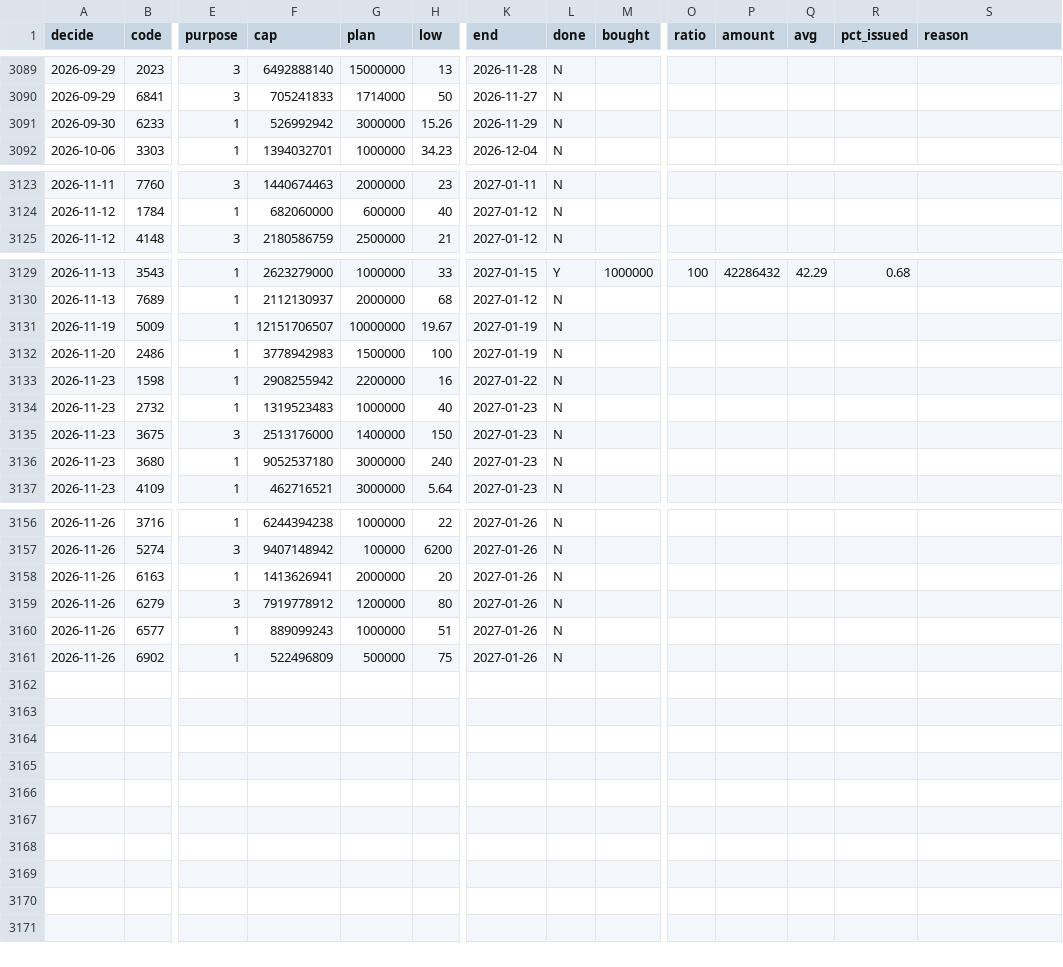
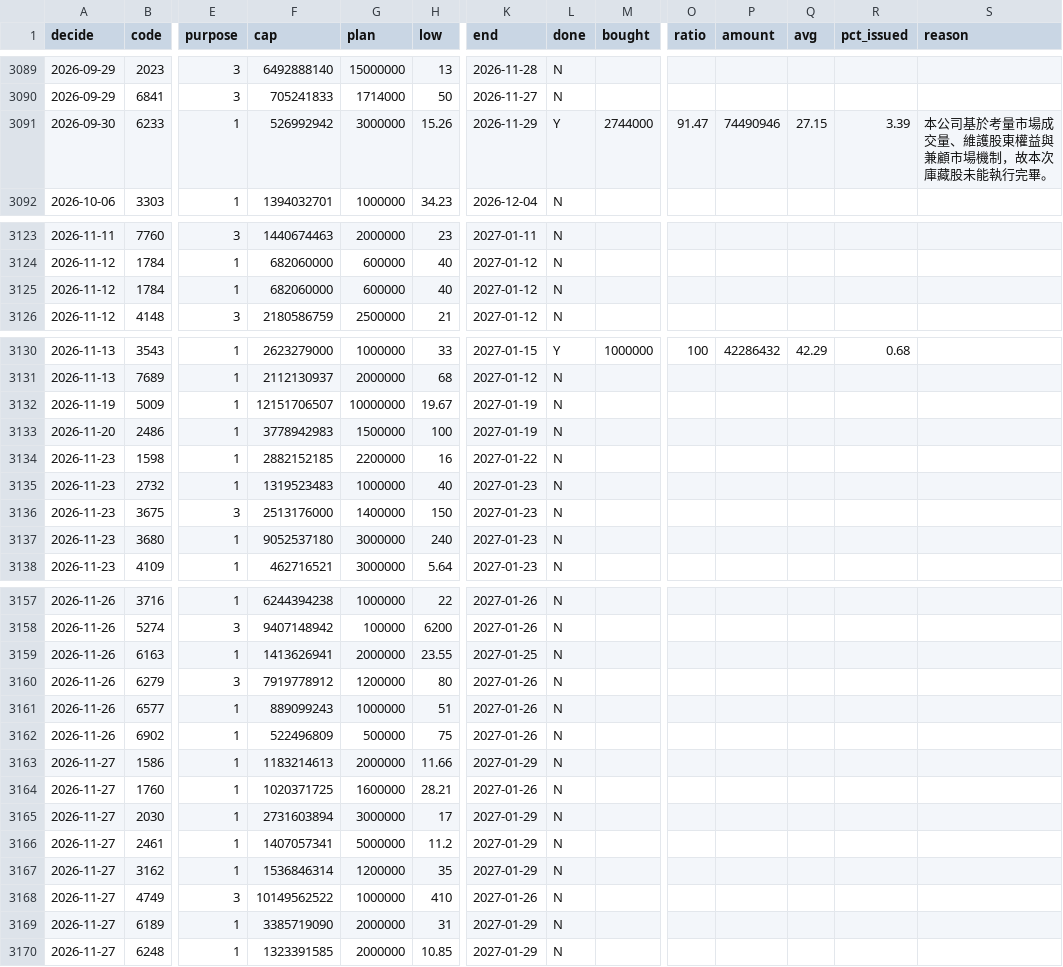
Before and after one commit to kevin92827/stock_track, a CSV file: data/buyback.csv, drawn as a sheet; only a part is shown, gaps mark what is left out; addresses are those after the commit; rows hold the shown columns only; the diff names each change by its address in the sheet, - before the commit and + after, or states it on an @@ line.

```diff
--- a/data/buyback.csv
+++ b/data/buyback.csv
-L3091 (done): N
+L3091 (done): Y
-M3091 (bought): (empty)
+M3091 (bought): 2744000
-O3091 (ratio): (empty)
+O3091 (ratio): 91.47
-P3091 (amount): (empty)
+P3091 (amount): 74490946
-Q3091 (avg): (empty)
+Q3091 (avg): 27.15
-R3091 (pct_issued): (empty)
+R3091 (pct_issued): 3.39
-S3091 (reason): (empty)
+S3091 (reason): 本公司基於考量市場成交量、維護股東權益與兼顧市場機制，故本次庫藏股未能執行完畢。
+row 3125: 2026-11-12 | 1784 | 1 | 682060000 | 600000 | 40 | 2027-01-12 | N
-F3134 (cap): 2908255942
+F3134 (cap): 2882152185
-H3159 (low): 20
+H3159 (low): 23.55
-K3159 (end): 2027-01-26
+K3159 (end): 2027-01-25
+row 3163: 2026-11-27 | 1586 | 1 | 1183214613 | 2000000 | 11.66 | 2027-01-29 | N
+row 3164: 2026-11-27 | 1760 | 1 | 1020371725 | 1600000 | 28.21 | 2027-01-26 | N
+row 3165: 2026-11-27 | 2030 | 1 | 2731603894 | 3000000 | 17 | 2027-01-29 | N
+row 3166: 2026-11-27 | 2461 | 1 | 1407057341 | 5000000 | 11.2 | 2027-01-29 | N
+row 3167: 2026-11-27 | 3162 | 1 | 1536846314 | 1200000 | 35 | 2027-01-29 | N
+row 3168: 2026-11-27 | 4749 | 3 | 10149562522 | 1000000 | 410 | 2027-01-26 | N
+row 3169: 2026-11-27 | 6189 | 1 | 3385719090 | 2000000 | 31 | 2027-01-29 | N
+row 3170: 2026-11-27 | 6248 | 1 | 1323391585 | 2000000 | 10.85 | 2027-01-29 | N
```
Also changed, not shown: data/corp_actions.csv, data/lev_pcf.csv, 16 other files.
